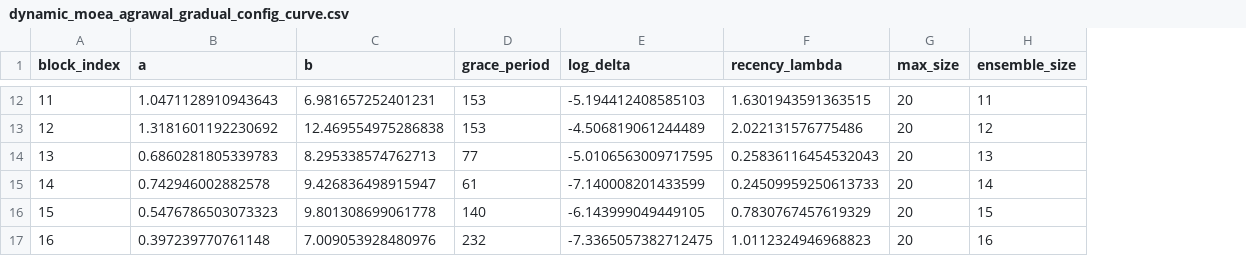
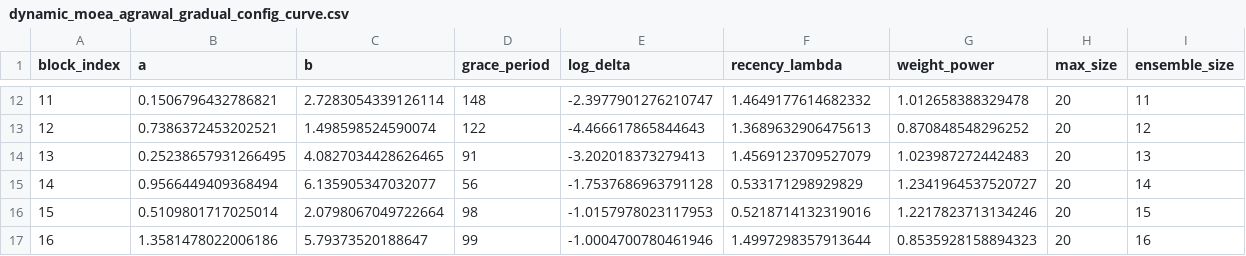
Before and after one commit to edubzq/Concept_drift, a CSV file: results/dynamic_moea_agrawal_gradual_config_curve.csv, drawn as a sheet; only a part is shown, gaps mark what is left out; the diff covers the shown part only; the diff names each change by its address in the sheet, - before the commit and + after, or states it on an @@ line.

```diff
--- a/results/dynamic_moea_agrawal_gradual_config_curve.csv
+++ b/results/dynamic_moea_agrawal_gradual_config_curve.csv
+column G (weight_power), rows 12-17: 1.012658388329478 | 0.870848548296252 | 1.023987272442483 | 1.2341964537520727 | 1.2217823713134246 | 0.8535928158894323
-B12 (a): 1.0471128910943643
+B12 (a): 0.1506796432786821
-C12 (b): 6.981657252401231
+C12 (b): 2.7283054339126114
-D12 (grace_period): 153
+D12 (grace_period): 148
-E12 (log_delta): -5.194412408585103
+E12 (log_delta): -2.3977901276210747
-F12 (recency_lambda): 1.6301943591363515
+F12 (recency_lambda): 1.4649177614682332
-B13 (a): 1.3181601192230692
+B13 (a): 0.7386372453202521
-C13 (b): 12.469554975286838
+C13 (b): 1.498598524590074
-D13 (grace_period): 153
+D13 (grace_period): 122
-E13 (log_delta): -4.506819061244489
+E13 (log_delta): -4.466617865844643
-F13 (recency_lambda): 2.022131576775486
+F13 (recency_lambda): 1.3689632906475613
-B14 (a): 0.6860281805339783
+B14 (a): 0.25238657931266495
-C14 (b): 8.295338574762713
+C14 (b): 4.0827034428626465
-D14 (grace_period): 77
+D14 (grace_period): 91
-E14 (log_delta): -5.0106563009717595
+E14 (log_delta): -3.202018373279413
-F14 (recency_lambda): 0.25836116454532043
+F14 (recency_lambda): 1.4569123709527079
-B15 (a): 0.742946002882578
+B15 (a): 0.9566449409368494
-C15 (b): 9.426836498915947
+C15 (b): 6.135905347032077
-D15 (grace_period): 61
+D15 (grace_period): 56
-E15 (log_delta): -7.140008201433599
+E15 (log_delta): -1.7537686963791128
-F15 (recency_lambda): 0.24509959250613733
+F15 (recency_lambda): 0.533171298929829
-B16 (a): 0.5476786503073323
+B16 (a): 0.5109801717025014
-C16 (b): 9.801308699061778
+C16 (b): 2.0798067049722664
-D16 (grace_period): 140
+D16 (grace_period): 98
-E16 (log_delta): -6.143999049449105
+E16 (log_delta): -1.0157978023117953
-F16 (recency_lambda): 0.7830767457619329
+F16 (recency_lambda): 0.5218714132319016
-B17 (a): 0.397239770761148
+B17 (a): 1.3581478022006186
-C17 (b): 7.009053928480976
+C17 (b): 5.79373520188647
-D17 (grace_period): 232
+D17 (grace_period): 99
-E17 (log_delta): -7.3365057382712475
+E17 (log_delta): -1.0004700780461946
-F17 (recency_lambda): 1.0112324946968823
+F17 (recency_lambda): 1.4997298357913644
```
Also changed, not shown: 145 edited cells elsewhere in this file, results/dynamic_moea_agrawal_abrupt_config_curve.csv, results/dynamic_moea_agrawal_abrupt_reoptimizations.csv, 12 other files.
